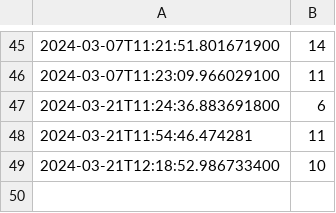
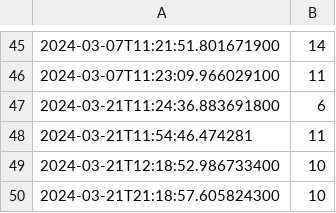
Before and after one commit to dytryk/COMP452-CodeTesting, a CSV file: guess-the-number-stats.csv, drawn as a sheet; only a part is shown, gaps mark what is left out; the diff names each change by its address in the sheet, - before the commit and + after, or states it on an @@ line.

```diff
--- a/guess-the-number-stats.csv
+++ b/guess-the-number-stats.csv
+row 50: 2024-03-21T21:18:57.605824300 | 10
```
Also changed, not shown: 6 other files.
